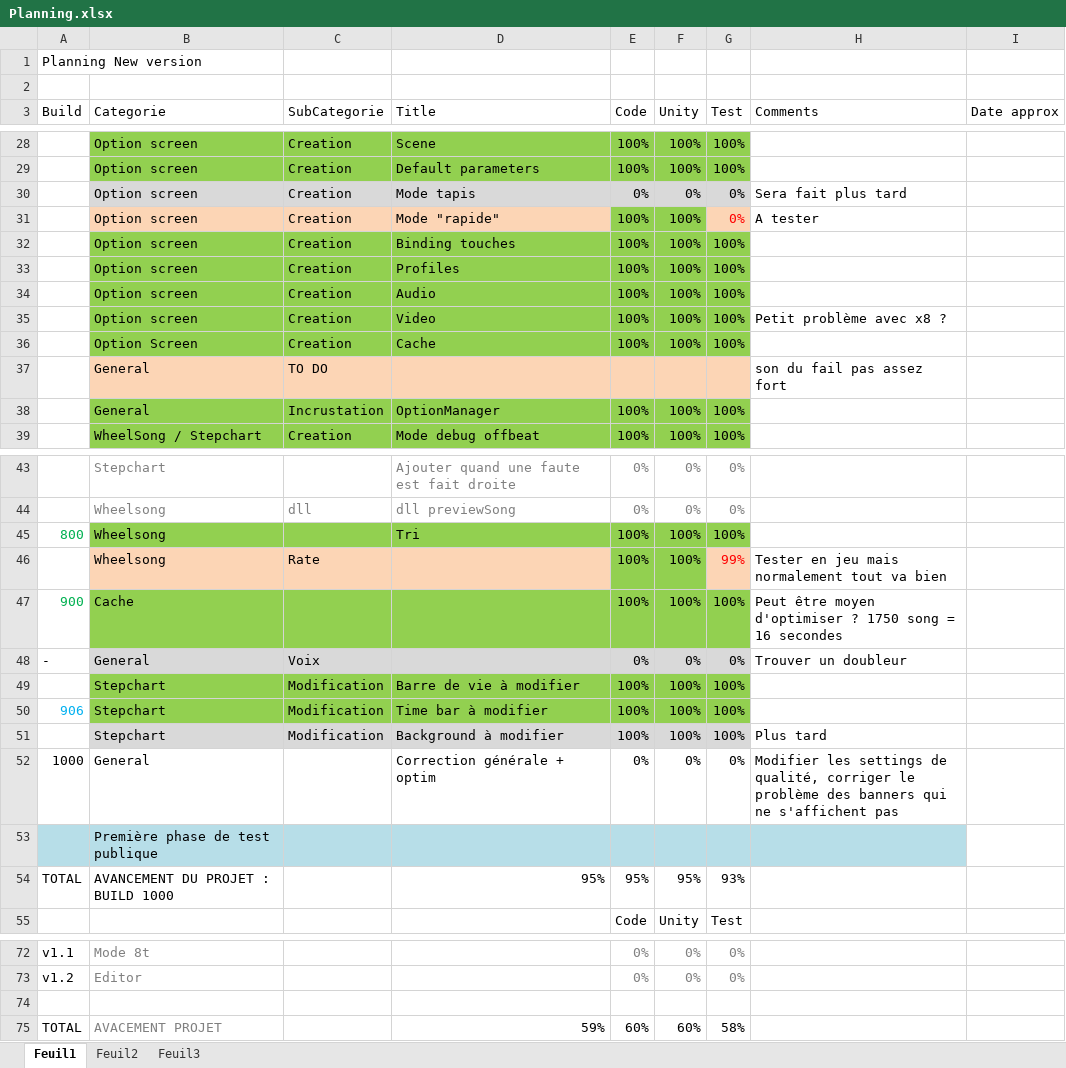
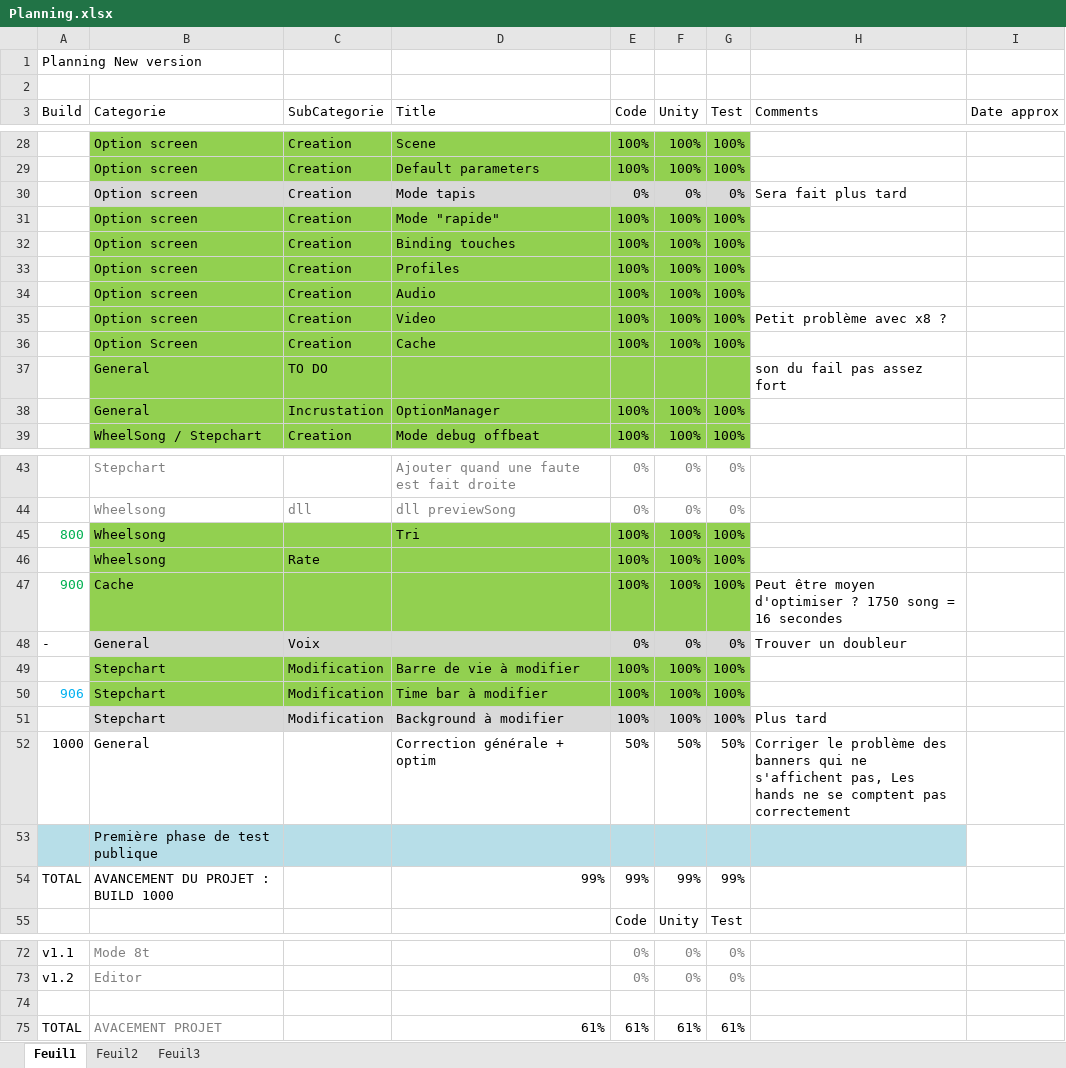
Before and after one commit to BenouKat/Unity-ITGHD, an Excel workbook: Planning.xlsx, sheet Feuil1, drawn as a sheet; only a part is shown, gaps mark what is left out; values as stored, in another font and other column widths than the file's, no borders; charts and pictures and conditional formats not drawn; the diff names each change by its address in the sheet, - before the commit and + after, or states it on an @@ line.

Commit message:
[Build Release Candidate] [Update] Correction des derniers bugs Reste le panneau qui se s'affiche pas quand on clique sur une fleche, le panneau incoming est manquant + le compte des Hands ne se fait pas bien
Signed-off-by: BenouKat <ben.goze@gmail.com>

```diff
--- a/Planning.xlsx (sheet Feuil1)
+++ b/Planning.xlsx (sheet Feuil1)
-B31:D31 fill: #FCD5B5
+B31:D31 fill: #92D050
-G31 (Test): 0%
+G31 (Test): 100%
@@ G31 fill: #FCD5B5 → #92D050, text colour: #FF0000 → black @@
-H31 (Comments): A tester
+H31 (Comments): (empty)
-B37:G37 fill: #FCD5B5
+B37:G37 fill: #92D050
-B46:D46 fill: #FCD5B5
+B46:D46 fill: #92D050
-G46 (Test): 99%
+G46 (Test): 100%
@@ G46 fill: #FCD5B5 → #92D050, text colour: #FF0000 → black @@
-H46 (Comments): Tester en jeu mais normalement tout va bien
+H46 (Comments): (empty)
-E52 (Code): 0%
+E52 (Code): 50%
-F52 (Unity): 0%
+F52 (Unity): 50%
-G52 (Test): 0%
+G52 (Test): 50%
-H52 (Comments): Modifier les settings de qualité, corriger le problème des banners qui ne s'affichent pas
+H52 (Comments): Corriger le problème des banners qui ne s'affichent pas, Les hands ne se comptent pas correctement
-D54 (Title): 95%
+D54 (Title): 99%
-E54 (Code): 95%
+E54 (Code): 99%
-F54 (Unity): 95%
+F54 (Unity): 99%
-G54 (Test): 93%
+G54 (Test): 99%
-D75 (Title): 59%
+D75 (Title): 61%
-E75 (Code): 60%
+E75 (Code): 61%
-F75 (Unity): 60%
+F75 (Unity): 61%
-G75 (Test): 58%
+G75 (Test): 61%
```
Also changed, not shown: 13 other files.
